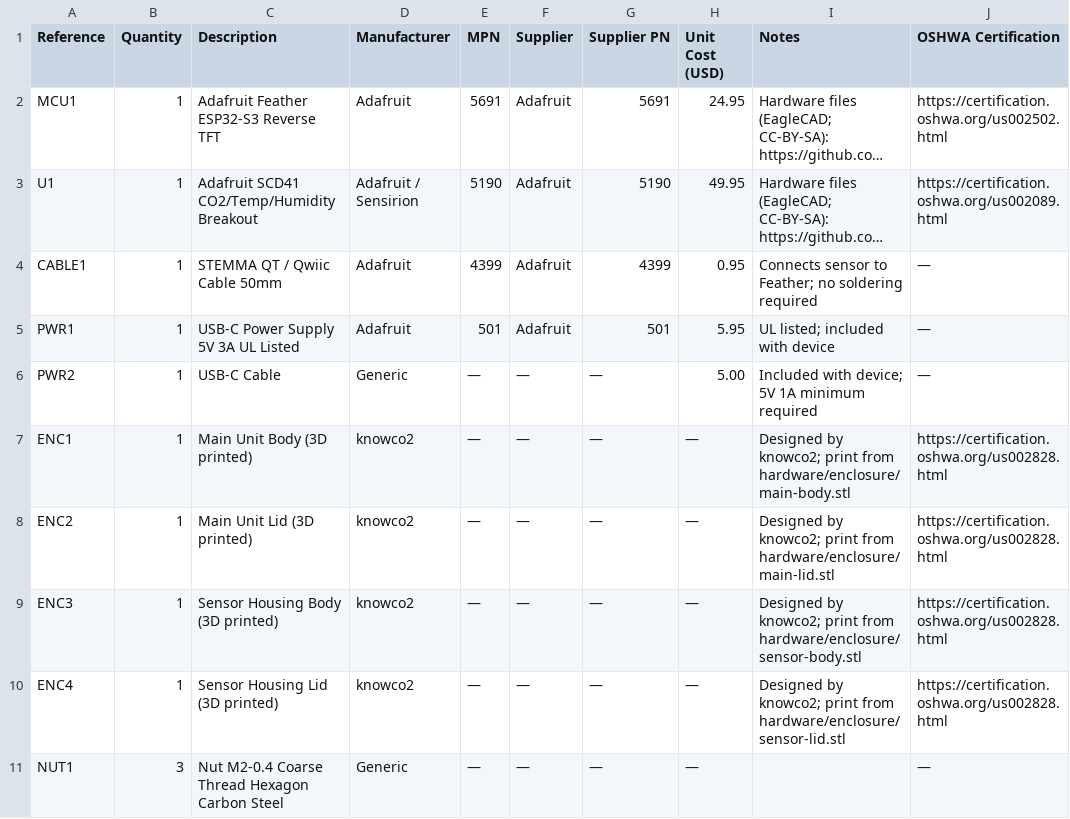
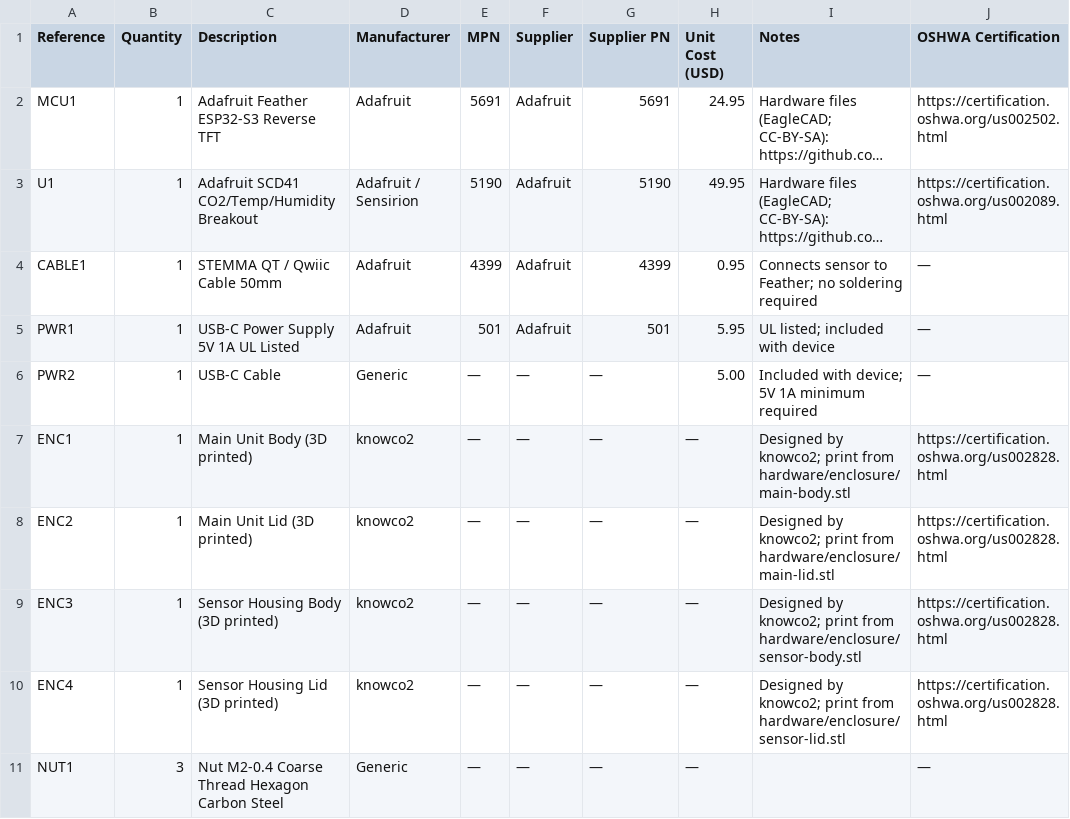
Before and after one commit to knowco2-project/knowco2-hardware, a CSV file: bom/bom.csv, drawn as a sheet; only a part is shown; long unchanged cells end in …; the diff names each change by its address in the sheet, - before the commit and + after, or states it on an @@ line.

Commit message:
Update bom.csv

```diff
--- a/bom/bom.csv
+++ b/bom/bom.csv
-C5 (Description): USB-C Power Supply 5V 3A UL Listed
+C5 (Description): USB-C Power Supply 5V 1A UL Listed
```
